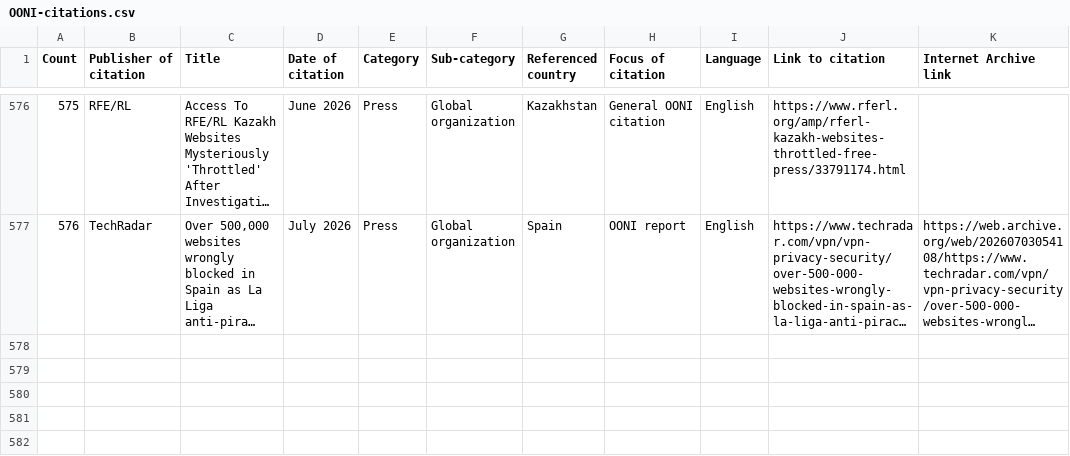
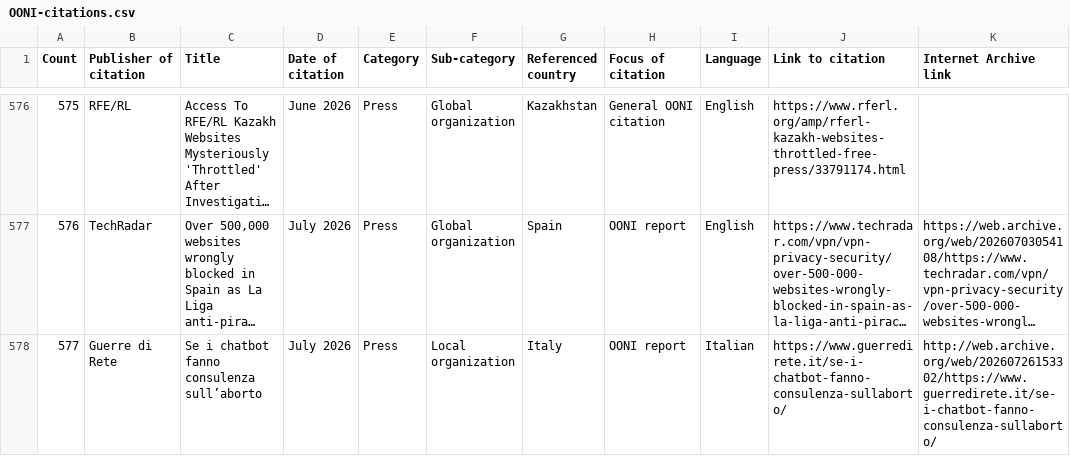
Before and after one commit to ooni/ooni.github.io, a CSV file: OONI-citations.csv, drawn as a sheet; only a part is shown, gaps mark what is left out; long unchanged cells end in …; the diff names each change by its address in the sheet, - before the commit and + after, or states it on an @@ line.

Commit message:
deploy: ooni/ooni.org@30344e7ff19e449d040dbc37f2ba4091324e7866

```diff
--- a/OONI-citations.csv
+++ b/OONI-citations.csv
+row 578: 577 | Guerre di Rete | Se i chatbot fanno consulenza sull’aborto | July 2026 | Press | Local organization | Italy | OONI report | Italian | https://www.guerredirete.it/se-i-chatbot-fanno-consulenza-sullaborto/ | http://web.archive.org/web/20260726153302/https://www.guerredirete.it/se-i-chatbot-fanno-consulenza-sullaborto/
```
Also changed, not shown: 21 other files.
